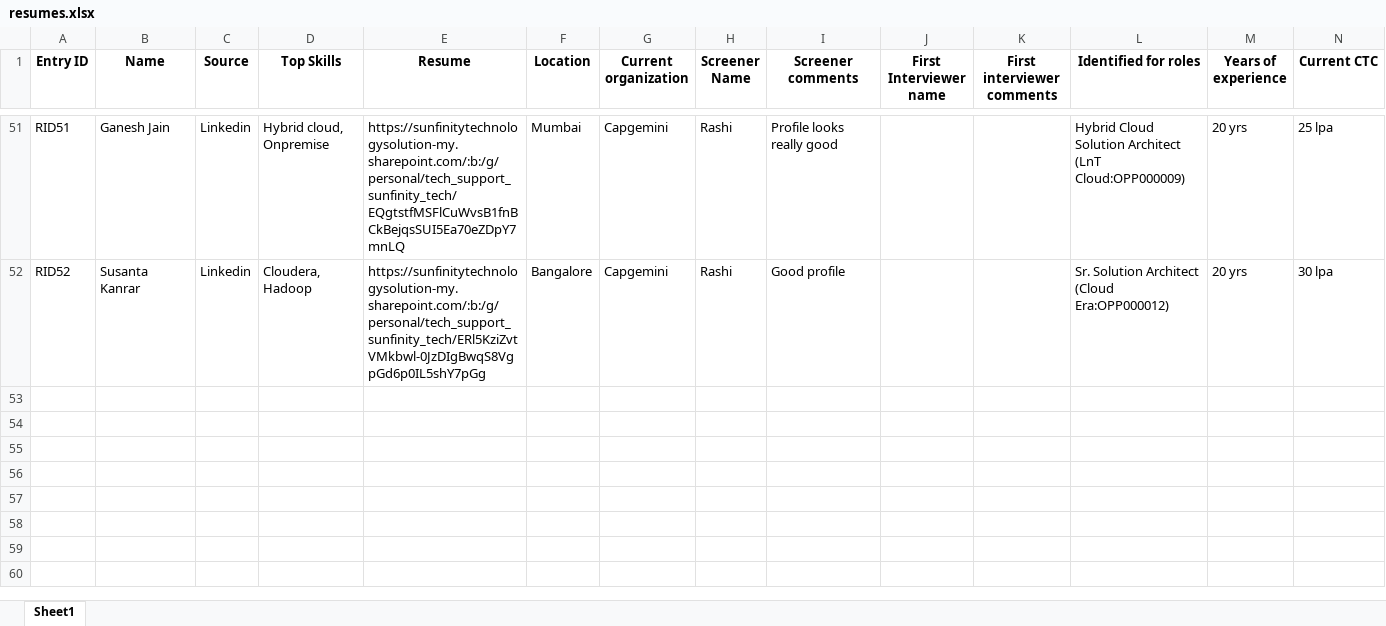
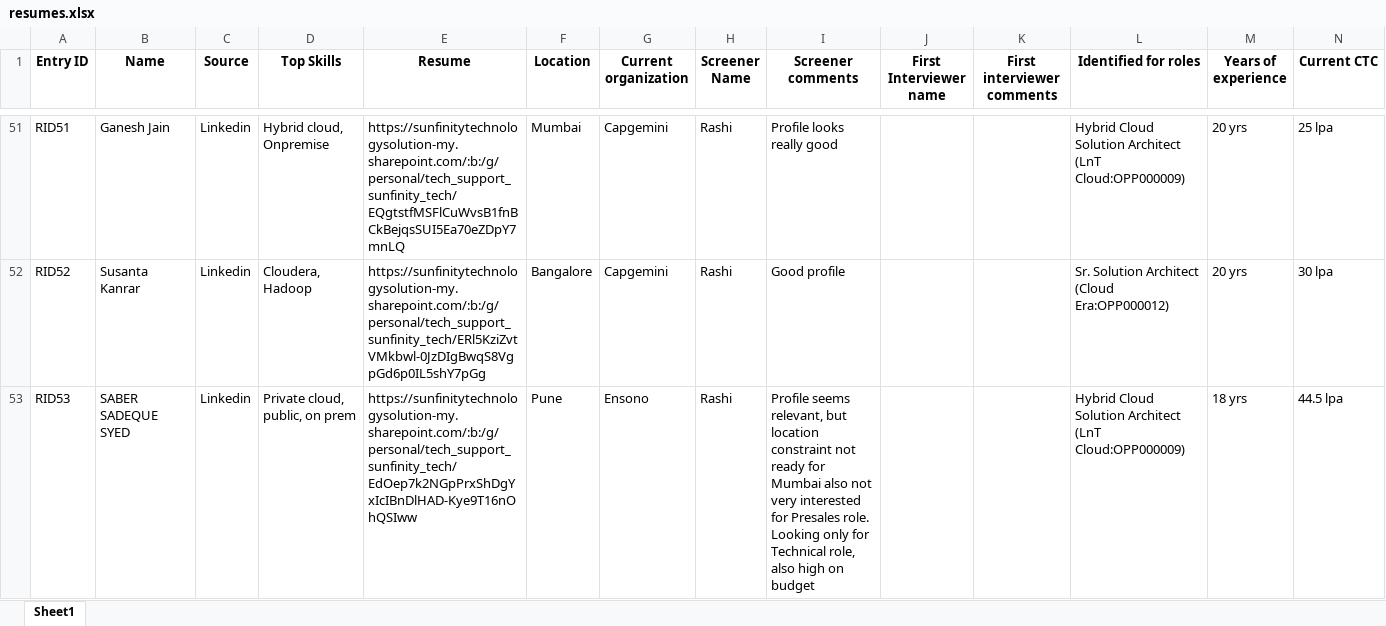
Before and after one commit to advait1307/sunfinity-crm, an Excel workbook: excel_files/resumes.xlsx, sheet Sheet1, drawn as a sheet; only a part is shown, gaps mark what is left out; values as stored, in another font and other column widths than the file's, no borders; the diff names each change by its address in the sheet, - before the commit and + after, or states it on an @@ line.

Commit message:
Update Excel file

```diff
--- a/excel_files/resumes.xlsx (sheet Sheet1)
+++ b/excel_files/resumes.xlsx (sheet Sheet1)
+row 53: RID53 | SABER SADEQUE SYED | Linkedin | Private cloud, public, on prem | https://sunfinitytechnologysolution-my.sharepoint.com/:b:/g/personal/tech_support_sunfinity_tech/EdOep7k2NGpPrxShDgYxIcIBnDlHAD-Kye9T16nOhQSIww | Pune | Ensono | Rashi | Profile seems relevant, but location constraint not ready for Mumbai also not very interested for Presales role. Looking only for Technical role, also high on budget |  |  | Hybrid Cloud Solution Architect (LnT Cloud:OPP000009) | 18 yrs | 44.5 lpa
```
